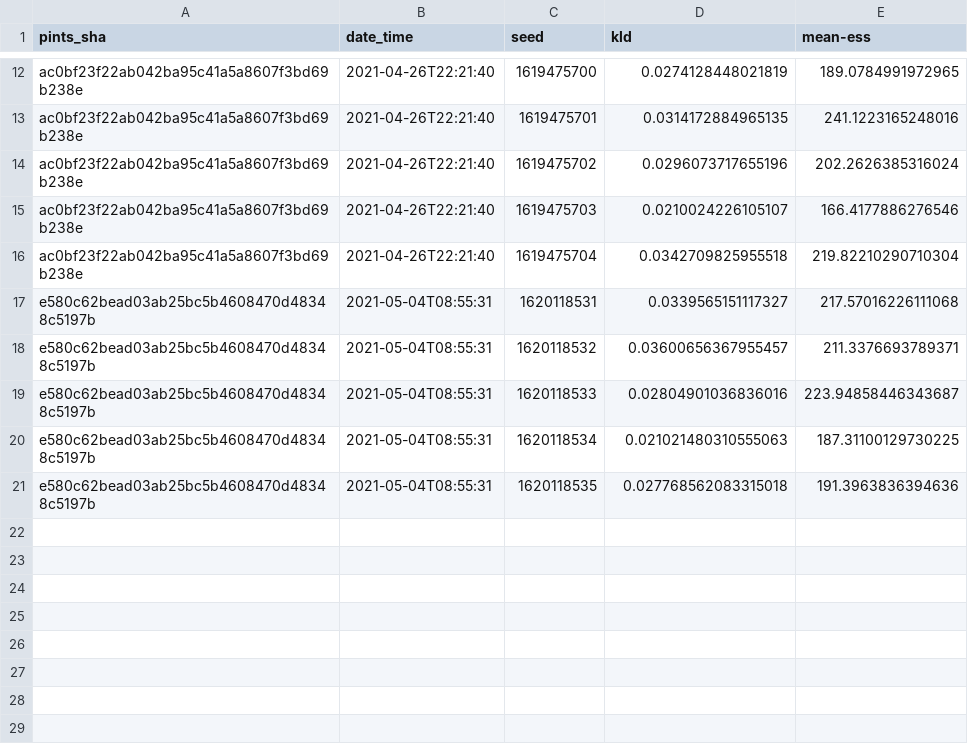
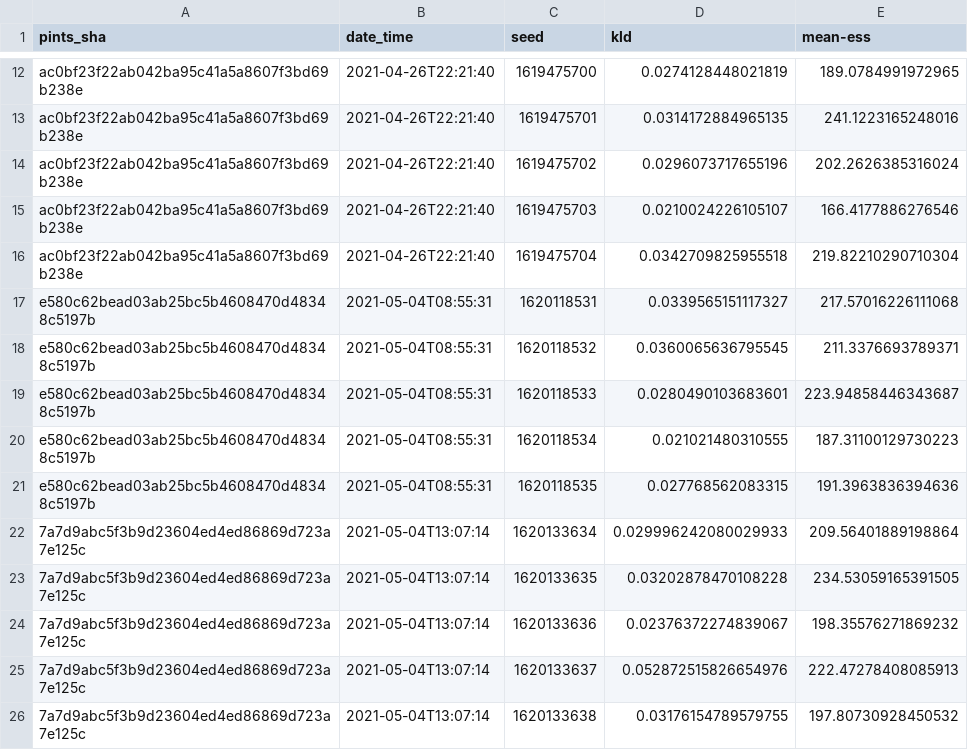
Before and after one commit to pints-team/functional-testing-2, a CSV file: data/haario_bardenet_acmc/correlated_gaussian.csv, drawn as a sheet; only a part is shown, gaps mark what is left out.

```diff
--- a/data/haario_bardenet_acmc/correlated_gaussian.csv
+++ b/data/haario_bardenet_acmc/correlated_gaussian.csv
@@ -17,5 +17,10 @@ ac0bf23f22ab042ba95c41a5a8607f3bd69b238e,2021-04-26T22:21:40,1619475704,0.034270
 e580c62bead03ab25bc5b4608470d48348c5197b,2021-05-04T08:55:31,1620118531,0.0339565151117327,217.57016226111068
-e580c62bead03ab25bc5b4608470d48348c5197b,2021-05-04T08:55:31,1620118532,0.03600656367955457,211.3376693789371
-e580c62bead03ab25bc5b4608470d48348c5197b,2021-05-04T08:55:31,1620118533,0.02804901036836016,223.94858446343687
-e580c62bead03ab25bc5b4608470d48348c5197b,2021-05-04T08:55:31,1620118534,0.021021480310555063,187.31100129730225
-e580c62bead03ab25bc5b4608470d48348c5197b,2021-05-04T08:55:31,1620118535,0.027768562083315018,191.3963836394636
+e580c62bead03ab25bc5b4608470d48348c5197b,2021-05-04T08:55:31,1620118532,0.0360065636795545,211.3376693789371
+e580c62bead03ab25bc5b4608470d48348c5197b,2021-05-04T08:55:31,1620118533,0.0280490103683601,223.94858446343687
+e580c62bead03ab25bc5b4608470d48348c5197b,2021-05-04T08:55:31,1620118534,0.021021480310555,187.31100129730223
+e580c62bead03ab25bc5b4608470d48348c5197b,2021-05-04T08:55:31,1620118535,0.027768562083315,191.3963836394636
+7a7d9abc5f3b9d23604ed4ed86869d723a7e125c,2021-05-04T13:07:14,1620133634,0.029996242080029933,209.56401889198864
+7a7d9abc5f3b9d23604ed4ed86869d723a7e125c,2021-05-04T13:07:14,1620133635,0.03202878470108228,234.53059165391505
+7a7d9abc5f3b9d23604ed4ed86869d723a7e125c,2021-05-04T13:07:14,1620133636,0.02376372274839067,198.35576271869232
+7a7d9abc5f3b9d23604ed4ed86869d723a7e125c,2021-05-04T13:07:14,1620133637,0.052872515826654976,222.47278408085913
+7a7d9abc5f3b9d23604ed4ed86869d723a7e125c,2021-05-04T13:07:14,1620133638,0.03176154789579755,197.80730928450532
```
Also changed, not shown: data/differential_evolution/banana.csv, data/differential_evolution/two_dim_gaussian.csv, 15 other files.
